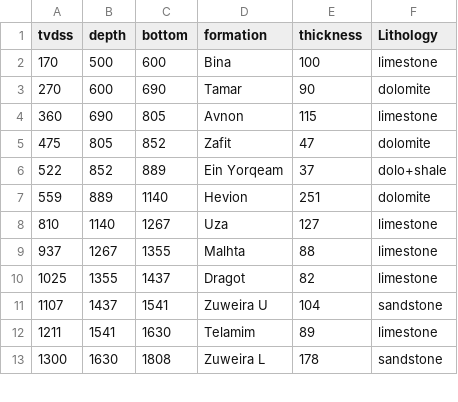
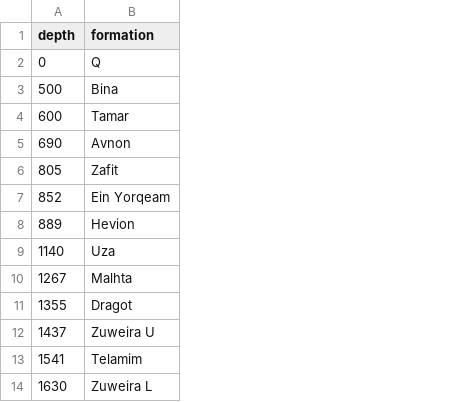
Before and after one commit to vygstep/subsidence, a CSV file: sample_data/SN1/sifra1.csv, drawn as a sheet; only a part is shown; removed rows and columns are numbered as before the commit, all else as after; the diff names each change by its address in the sheet, - before the commit and + after, or states it on an @@ line.

```diff
--- a/sample_data/SN1/sifra1.csv
+++ b/sample_data/SN1/sifra1.csv
-column A (tvdss), rows 2-13: 170 | 270 | 360 | 475 | 522 | 559 | 810 | 937 | 1025 | 1107 | 1211 | 1300
-column C (bottom), rows 2-13: 600 | 690 | 805 | 852 | 889 | 1140 | 1267 | 1355 | 1437 | 1541 | 1630 | 1808
-column E (thickness), rows 2-13: 100 | 90 | 115 | 47 | 37 | 251 | 127 | 88 | 82 | 104 | 89 | 178
-column F (Lithology), rows 2-13: limestone | dolomite | limestone | dolomite | dolo+shale | dolomite | limestone | limestone | limestone | sandstone | limestone | sandstone
+row 2: 0 | Q
```
Also changed, not shown: sample_data/tops.csv.
